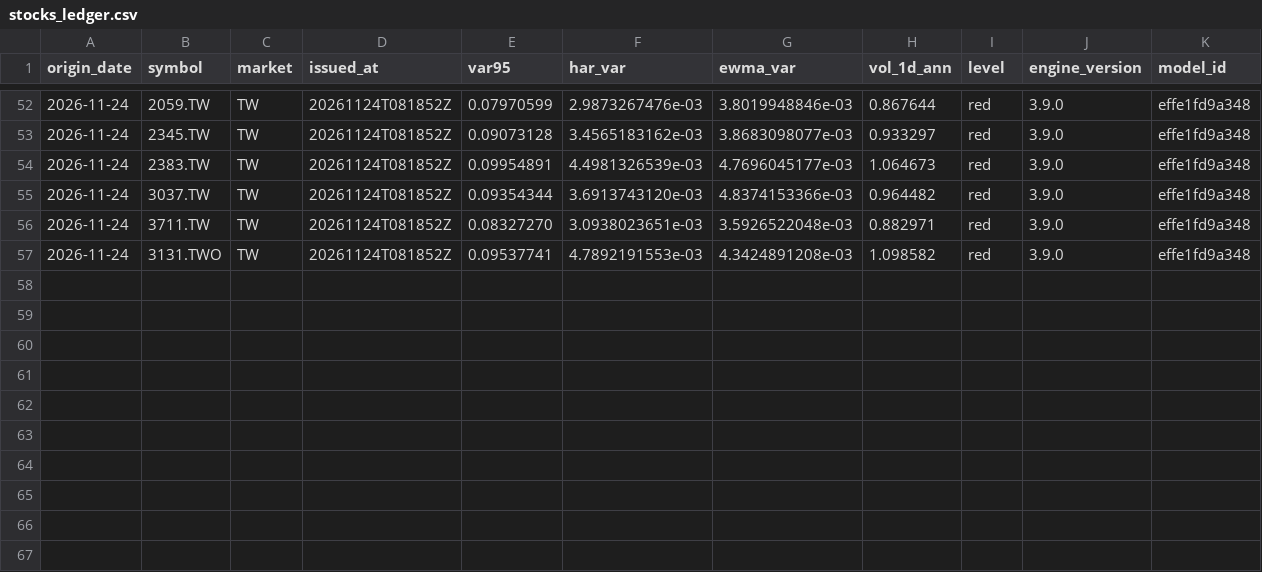
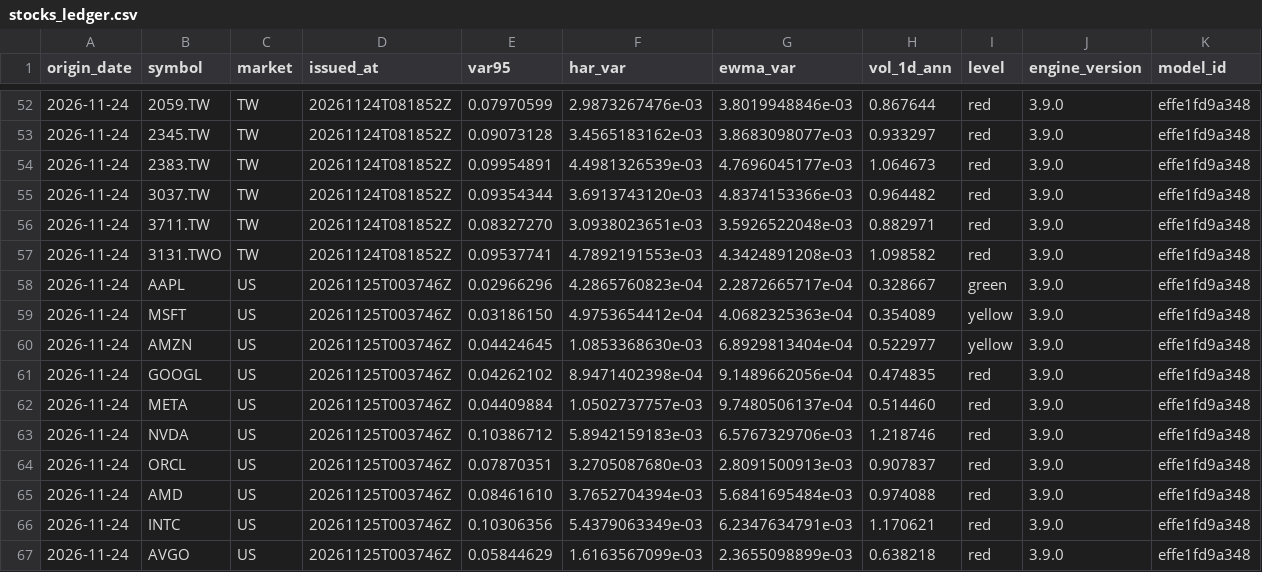
Before and after one commit to 9-Security/tech-cycle-dashboard, a CSV file: data/forecasts/stocks_ledger.csv, drawn as a sheet; only a part is shown, gaps mark what is left out; the diff names each change by its address in the sheet, - before the commit and + after, or states it on an @@ line.

```diff
--- a/data/forecasts/stocks_ledger.csv
+++ b/data/forecasts/stocks_ledger.csv
+row 58: 2026-11-24 | AAPL | US | 20261125T003746Z | 0.02966296 | 4.2865760823e-04 | 2.2872665717e-04 | 0.328667 | green | 3.9.0 | effe1fd9a348
+row 59: 2026-11-24 | MSFT | US | 20261125T003746Z | 0.03186150 | 4.9753654412e-04 | 4.0682325363e-04 | 0.354089 | yellow | 3.9.0 | effe1fd9a348
+row 60: 2026-11-24 | AMZN | US | 20261125T003746Z | 0.04424645 | 1.0853368630e-03 | 6.8929813404e-04 | 0.522977 | yellow | 3.9.0 | effe1fd9a348
+row 61: 2026-11-24 | GOOGL | US | 20261125T003746Z | 0.04262102 | 8.9471402398e-04 | 9.1489662056e-04 | 0.474835 | red | 3.9.0 | effe1fd9a348
+row 62: 2026-11-24 | META | US | 20261125T003746Z | 0.04409884 | 1.0502737757e-03 | 9.7480506137e-04 | 0.514460 | red | 3.9.0 | effe1fd9a348
+row 63: 2026-11-24 | NVDA | US | 20261125T003746Z | 0.10386712 | 5.8942159183e-03 | 6.5767329706e-03 | 1.218746 | red | 3.9.0 | effe1fd9a348
+row 64: 2026-11-24 | ORCL | US | 20261125T003746Z | 0.07870351 | 3.2705087680e-03 | 2.8091500913e-03 | 0.907837 | red | 3.9.0 | effe1fd9a348
+row 65: 2026-11-24 | AMD | US | 20261125T003746Z | 0.08461610 | 3.7652704394e-03 | 5.6841695484e-03 | 0.974088 | red | 3.9.0 | effe1fd9a348
+row 66: 2026-11-24 | INTC | US | 20261125T003746Z | 0.10306356 | 5.4379063349e-03 | 6.2347634791e-03 | 1.170621 | red | 3.9.0 | effe1fd9a348
+row 67: 2026-11-24 | AVGO | US | 20261125T003746Z | 0.05844629 | 1.6163567099e-03 | 2.3655098899e-03 | 0.638218 | red | 3.9.0 | effe1fd9a348
```
Also changed, not shown: data/forecasts/market_ledger.csv, data/forecasts/market_outcomes.csv, 17 other files.
